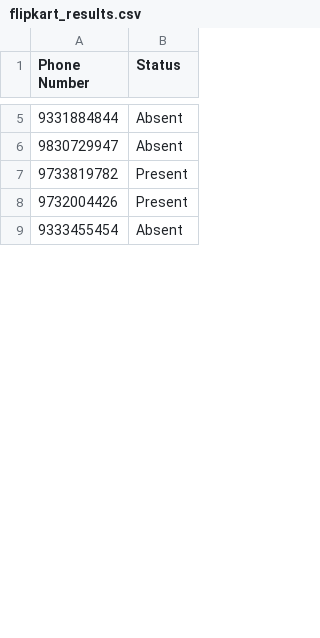
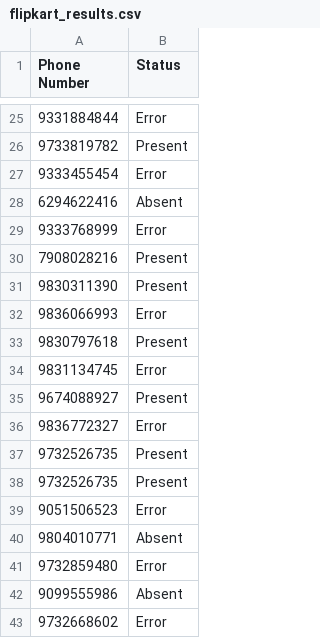
Before and after one commit to MrF1yn/AntScrapperX, a CSV file: flipkart_results.csv, drawn as a sheet; only a part is shown, gaps mark what is left out; the shorter side is filled out with more unchanged rows; the diff covers the shown part only.

```diff
--- a/flipkart_results.csv
+++ b/flipkart_results.csv
@@ -5,4 +25,19 @@ Phone Number,Status
-9331884844,Absent
-9830729947,Absent
+9331884844,Error
 9733819782,Present
-9732004426,Present
+9333455454,Error
+6294622416,Absent
+9333768999,Error
+7908028216,Present
+9830311390,Present
+9836066993,Error
+9830797618,Present
+9831134745,Error
+9674088927,Present
+9836772327,Error
+9732526735,Present
+9732526735,Present
+9051506523,Error
+9804010771,Absent
+9732859480,Error
+9099555986,Absent
+9732668602,Error
```
Also changed, not shown: 69 added rows, 5 removed rows and 1 edited cell elsewhere in this file, 9 other files.
